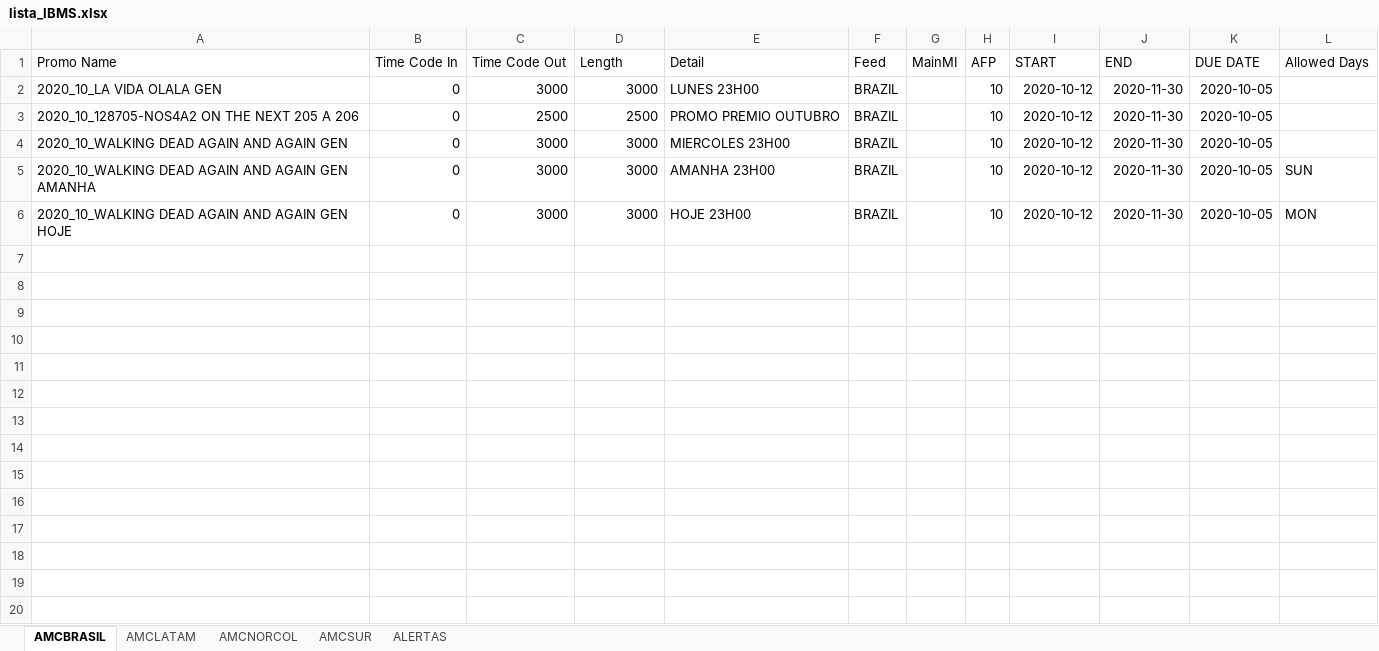
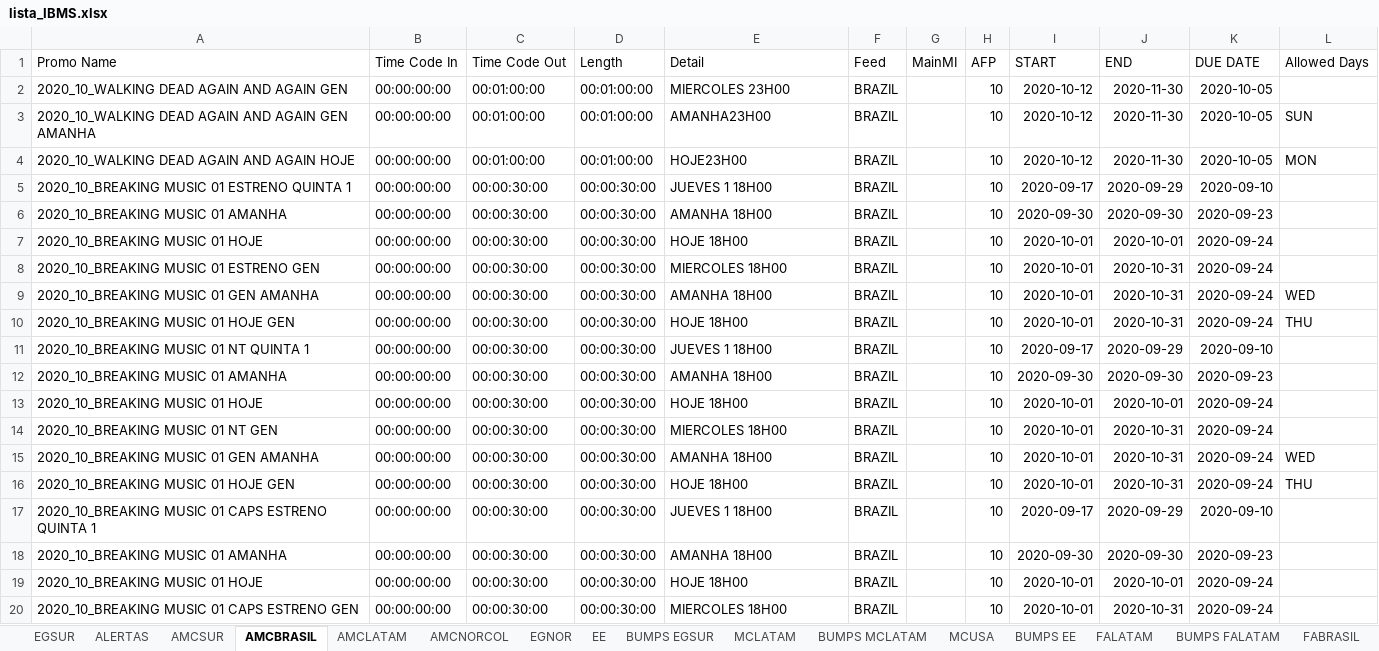
Before and after one commit to elnaquete/IMBS-Promo-Spreadsheet-Maker, an Excel workbook: lista_IBMS.xlsx, sheet AMCBRASIL, drawn as a sheet; only a part is shown; values as stored, in another font and other column widths than the file's, no borders; removed rows and columns are numbered as before the commit, all else as after; the diff covers the shown part only; the diff names each change by its address in the sheet, - before the commit and + after, or states it on an @@ line.

```diff
--- a/lista_IBMS.xlsx (sheet AMCBRASIL)
+++ b/lista_IBMS.xlsx (sheet AMCBRASIL)
+sheet tab: EGSUR
+sheet tab: EGNOR
+sheet tab: EE
+sheet tab: BUMPS EGSUR
+sheet tab: MCLATAM
+sheet tab: BUMPS MCLATAM
+sheet tab: MCUSA
+sheet tab: BUMPS EE
+sheet tab: FALATAM
+sheet tab: BUMPS FALATAM
+sheet tab: FABRASIL
@@ sheet tab order changed: EGSUR | ALERTAS | AMCSUR | AMCBRASIL | AMCLATAM | AMCNORCOL | EGNOR | EE | BUMPS EGSUR | MCLATAM | BUMPS MCLATAM | MCUSA | BUMPS EE | FALATAM | BUMPS FALATAM | FABRASIL @@
-row 2: 2020_10_LA VIDA OLALA GEN | 0 | 3000 | 3000 | LUNES 23H00 | BRAZIL |  | 10 | 2020-10-12 | 2020-11-30 | 2020-10-05
-row 3: 2020_10_128705-NOS4A2 ON THE NEXT 205 A 206 | 0 | 2500 | 2500 | PROMO PREMIO OUTUBRO | BRAZIL |  | 10 | 2020-10-12 | 2020-11-30 | 2020-10-05
-B2:B4 (Time Code In): 0
+B2:B4 (Time Code In): 00:00:00:00
-C2:C4 (Time Code Out): 3000
+C2:C4 (Time Code Out): 00:01:00:00
-D2:D4 (Length): 3000
+D2:D4 (Length): 00:01:00:00
-E3 (Detail): AMANHA 23H00
+E3 (Detail): AMANHA23H00
-A4 (Promo Name): 2020_10_WALKING DEAD AGAIN AND AGAIN GEN HOJE
+A4 (Promo Name): 2020_10_WALKING DEAD AGAIN AND AGAIN HOJE
-E4 (Detail): HOJE 23H00
+E4 (Detail): HOJE23H00
+row 5: 2020_10_BREAKING MUSIC 01 ESTRENO QUINTA 1 | 00:00:00:00 | 00:00:30:00 | 00:00:30:00 | JUEVES 1 18H00 | BRAZIL |  | 10 | 2020-09-17 | 2020-09-29 | 2020-09-10
+row 6: 2020_10_BREAKING MUSIC 01 AMANHA | 00:00:00:00 | 00:00:30:00 | 00:00:30:00 | AMANHA 18H00 | BRAZIL |  | 10 | 2020-09-30 | 2020-09-30 | 2020-09-23
+row 7: 2020_10_BREAKING MUSIC 01 HOJE | 00:00:00:00 | 00:00:30:00 | 00:00:30:00 | HOJE 18H00 | BRAZIL |  | 10 | 2020-10-01 | 2020-10-01 | 2020-09-24
+row 8: 2020_10_BREAKING MUSIC 01 ESTRENO GEN | 00:00:00:00 | 00:00:30:00 | 00:00:30:00 | MIERCOLES 18H00 | BRAZIL |  | 10 | 2020-10-01 | 2020-10-31 | 2020-09-24
+row 9: 2020_10_BREAKING MUSIC 01 GEN AMANHA | 00:00:00:00 | 00:00:30:00 | 00:00:30:00 | AMANHA 18H00 | BRAZIL |  | 10 | 2020-10-01 | 2020-10-31 | 2020-09-24 | WED
+row 10: 2020_10_BREAKING MUSIC 01 HOJE GEN | 00:00:00:00 | 00:00:30:00 | 00:00:30:00 | HOJE 18H00 | BRAZIL |  | 10 | 2020-10-01 | 2020-10-31 | 2020-09-24 | THU
+row 11: 2020_10_BREAKING MUSIC 01 NT QUINTA 1 | 00:00:00:00 | 00:00:30:00 | 00:00:30:00 | JUEVES 1 18H00 | BRAZIL |  | 10 | 2020-09-17 | 2020-09-29 | 2020-09-10
+row 12: 2020_10_BREAKING MUSIC 01 AMANHA | 00:00:00:00 | 00:00:30:00 | 00:00:30:00 | AMANHA 18H00 | BRAZIL |  | 10 | 2020-09-30 | 2020-09-30 | 2020-09-23
+row 13: 2020_10_BREAKING MUSIC 01 HOJE | 00:00:00:00 | 00:00:30:00 | 00:00:30:00 | HOJE 18H00 | BRAZIL |  | 10 | 2020-10-01 | 2020-10-01 | 2020-09-24
+row 14: 2020_10_BREAKING MUSIC 01 NT GEN | 00:00:00:00 | 00:00:30:00 | 00:00:30:00 | MIERCOLES 18H00 | BRAZIL |  | 10 | 2020-10-01 | 2020-10-31 | 2020-09-24
+row 15: 2020_10_BREAKING MUSIC 01 GEN AMANHA | 00:00:00:00 | 00:00:30:00 | 00:00:30:00 | AMANHA 18H00 | BRAZIL |  | 10 | 2020-10-01 | 2020-10-31 | 2020-09-24 | WED
+row 16: 2020_10_BREAKING MUSIC 01 HOJE GEN | 00:00:00:00 | 00:00:30:00 | 00:00:30:00 | HOJE 18H00 | BRAZIL |  | 10 | 2020-10-01 | 2020-10-31 | 2020-09-24 | THU
+row 17: 2020_10_BREAKING MUSIC 01 CAPS ESTRENO QUINTA 1 | 00:00:00:00 | 00:00:30:00 | 00:00:30:00 | JUEVES 1 18H00 | BRAZIL |  | 10 | 2020-09-17 | 2020-09-29 | 2020-09-10
+row 18: 2020_10_BREAKING MUSIC 01 AMANHA | 00:00:00:00 | 00:00:30:00 | 00:00:30:00 | AMANHA 18H00 | BRAZIL |  | 10 | 2020-09-30 | 2020-09-30 | 2020-09-23
+row 19: 2020_10_BREAKING MUSIC 01 HOJE | 00:00:00:00 | 00:00:30:00 | 00:00:30:00 | HOJE 18H00 | BRAZIL |  | 10 | 2020-10-01 | 2020-10-01 | 2020-09-24
+row 20: 2020_10_BREAKING MUSIC 01 CAPS ESTRENO GEN | 00:00:00:00 | 00:00:30:00 | 00:00:30:00 | MIERCOLES 18H00 | BRAZIL |  | 10 | 2020-10-01 | 2020-10-31 | 2020-09-24
```
Also changed, not shown: 12 added rows elsewhere in this sheet, sheet AMCSUR, sheet AMCLATAM, sheet AMCNORCOL, sheet ALERTAS, other sheet tabs, input.xlsx, 7 other files.
